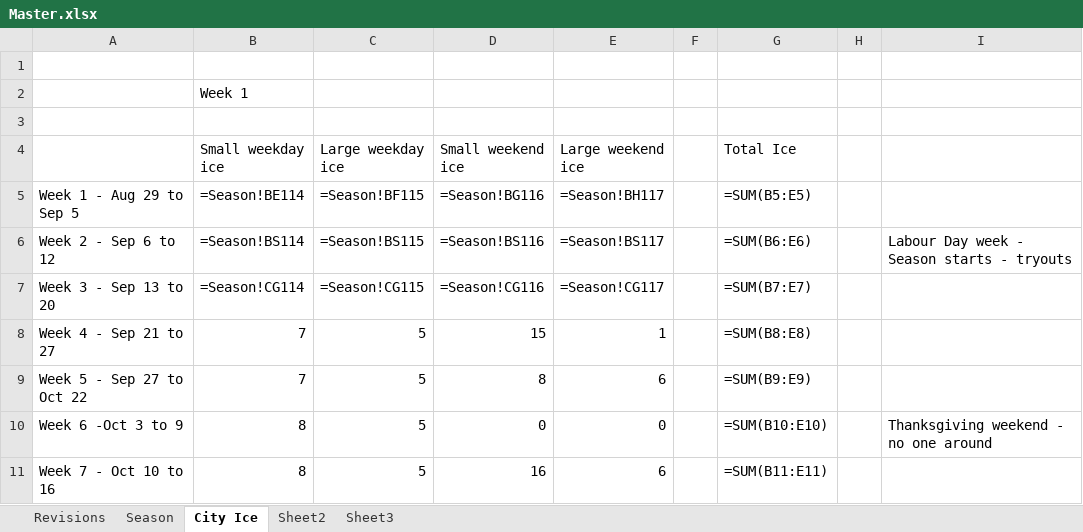
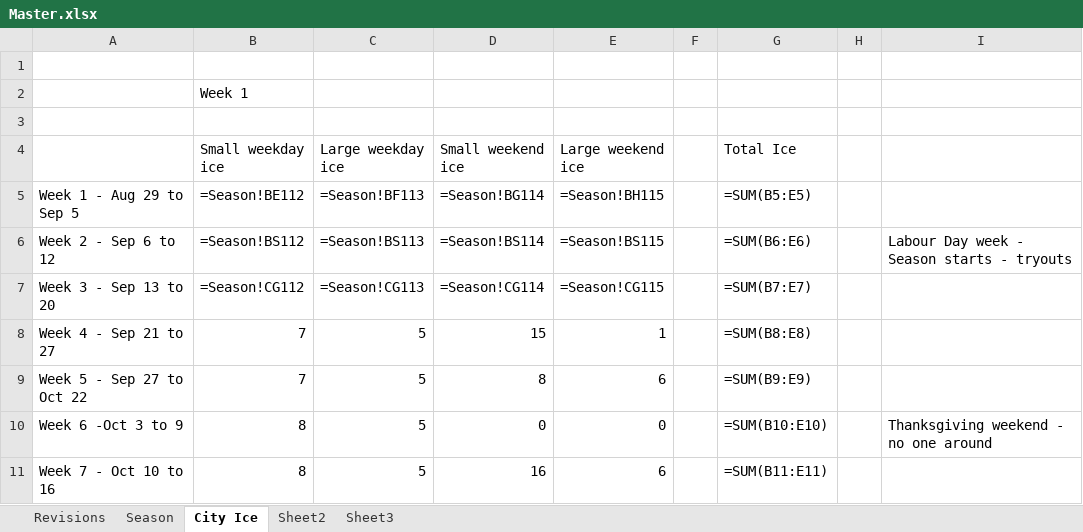
Before and after one commit to CORARingette/coraSchedule, an Excel workbook: RingetteSchedule/Master.xlsx, sheet City Ice, drawn as a sheet; only a part is shown; values as stored, in another font and other column widths than the file's, no borders; formulas are shown in place of their values; 1 other sheet too large or unreadable and not compared; the diff names each change by its address in the sheet, - before the commit and + after, or states it on an @@ line.

Commit message:
Updates for beginning of 2023 season

```diff
--- a/RingetteSchedule/Master.xlsx (sheet City Ice)
+++ b/RingetteSchedule/Master.xlsx (sheet City Ice)
-B5 (Small weekday ice): =Season!BE114
+B5 (Small weekday ice): =Season!BE112
-C5 (Large weekday ice): =Season!BF115
+C5 (Large weekday ice): =Season!BF113
-D5 (Small weekend ice): =Season!BG116
+D5 (Small weekend ice): =Season!BG114
-E5 (Large weekend ice): =Season!BH117
+E5 (Large weekend ice): =Season!BH115
-B6 (Small weekday ice): =Season!BS114
+B6 (Small weekday ice): =Season!BS112
-C6 (Large weekday ice): =Season!BS115
+C6 (Large weekday ice): =Season!BS113
-D6 (Small weekend ice): =Season!BS116
+D6 (Small weekend ice): =Season!BS114
-E6 (Large weekend ice): =Season!BS117
+E6 (Large weekend ice): =Season!BS115
-B7 (Small weekday ice): =Season!CG114
+B7 (Small weekday ice): =Season!CG112
-C7 (Large weekday ice): =Season!CG115
+C7 (Large weekday ice): =Season!CG113
-D7 (Small weekend ice): =Season!CG116
+D7 (Small weekend ice): =Season!CG114
-E7 (Large weekend ice): =Season!CG117
+E7 (Large weekend ice): =Season!CG115
```
Also changed, not shown: 3 other files.
